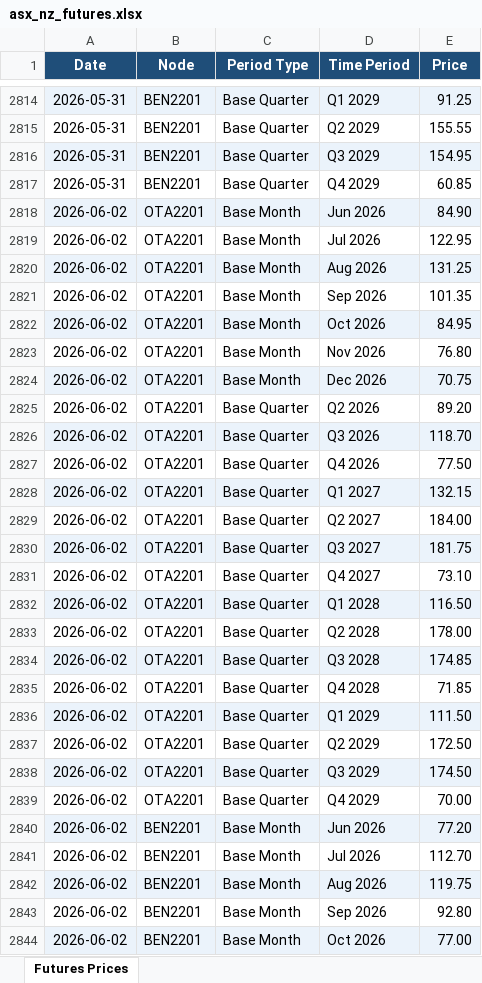
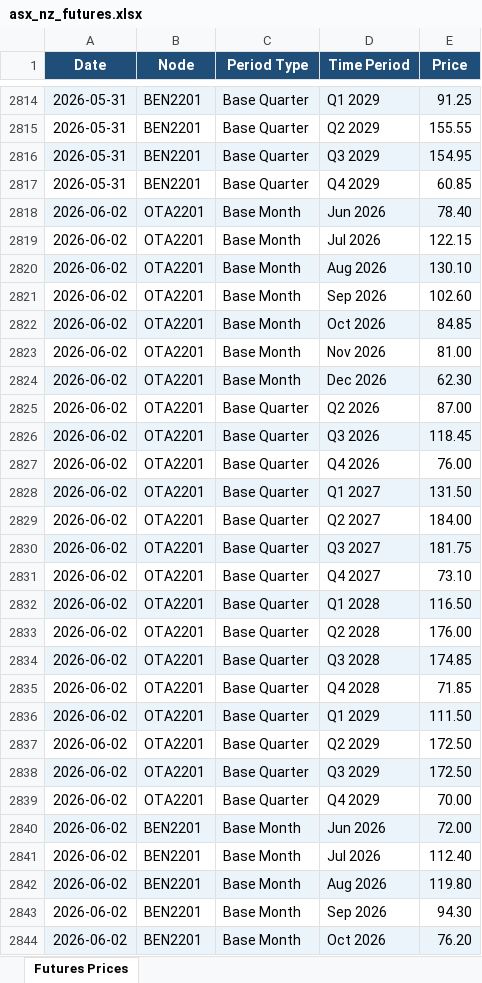
Before and after one commit to fraserstrategicsolutions/asx-nz-futures, an Excel workbook: asx_nz_futures.xlsx, sheet Futures Prices, drawn as a sheet; only a part is shown, gaps mark what is left out; values as stored, in another font and other column widths than the file's, no borders; the diff covers the shown part only; the diff names each change by its address in the sheet, - before the commit and + after, or states it on an @@ line.

```diff
--- a/asx_nz_futures.xlsx (sheet Futures Prices)
+++ b/asx_nz_futures.xlsx (sheet Futures Prices)
-E2818 (Price): 84.90
+E2818 (Price): 78.40
-E2819 (Price): 122.95
+E2819 (Price): 122.15
-E2820 (Price): 131.25
+E2820 (Price): 130.10
-E2821 (Price): 101.35
+E2821 (Price): 102.60
-E2822 (Price): 84.95
+E2822 (Price): 84.85
-E2823 (Price): 76.80
+E2823 (Price): 81.00
-E2824 (Price): 70.75
+E2824 (Price): 62.30
-E2825 (Price): 89.20
+E2825 (Price): 87.00
-E2826 (Price): 118.70
+E2826 (Price): 118.45
-E2827 (Price): 77.50
+E2827 (Price): 76.00
-E2828 (Price): 132.15
+E2828 (Price): 131.50
-E2833 (Price): 178.00
+E2833 (Price): 176.00
-E2838 (Price): 174.50
+E2838 (Price): 172.50
-E2840 (Price): 77.20
+E2840 (Price): 72.00
-E2841 (Price): 112.70
+E2841 (Price): 112.40
-E2842 (Price): 119.75
+E2842 (Price): 119.80
-E2843 (Price): 92.80
+E2843 (Price): 94.30
-E2844 (Price): 77.00
+E2844 (Price): 76.20
```
Also changed, not shown: 9 edited cells elsewhere in this sheet.
